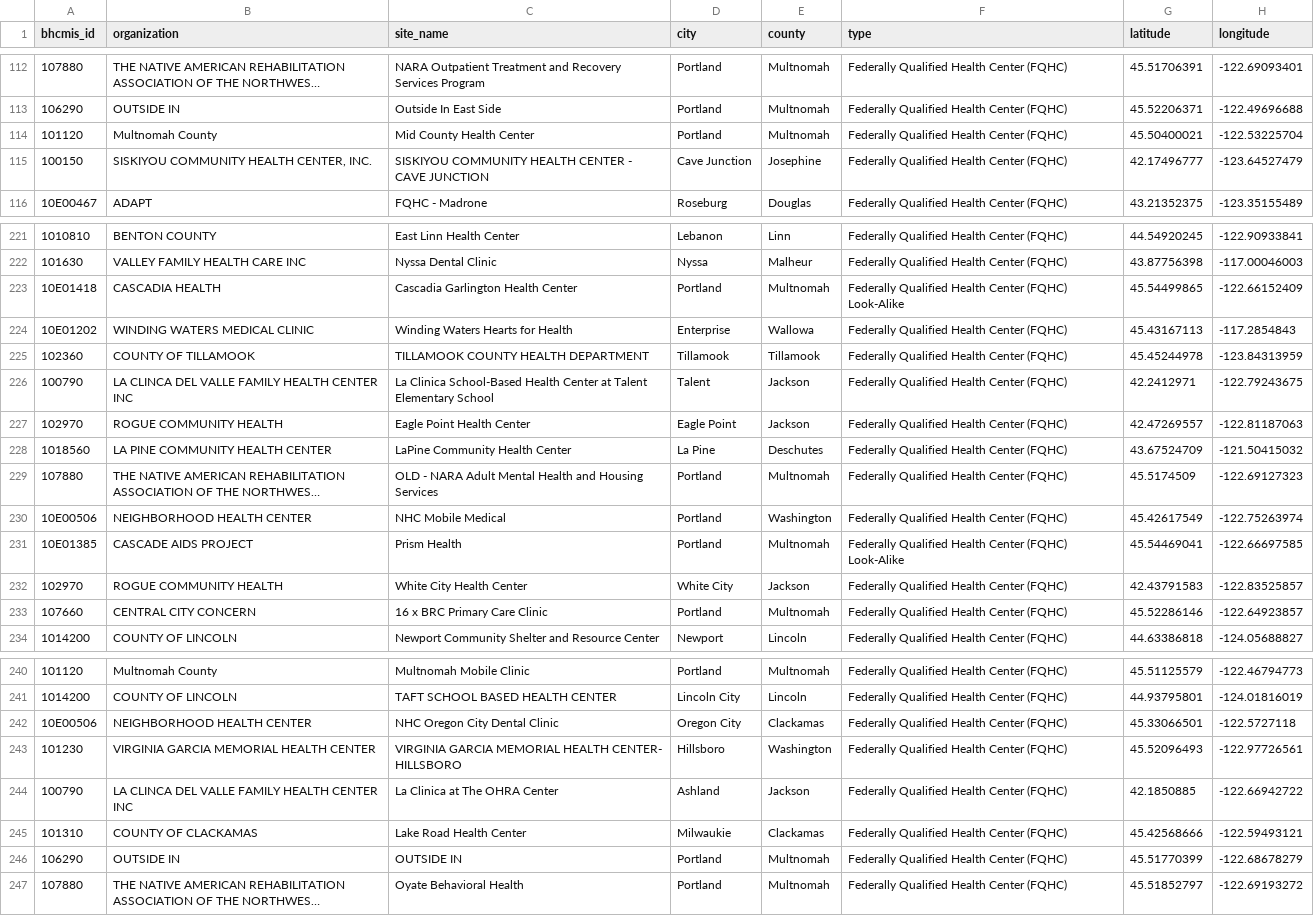
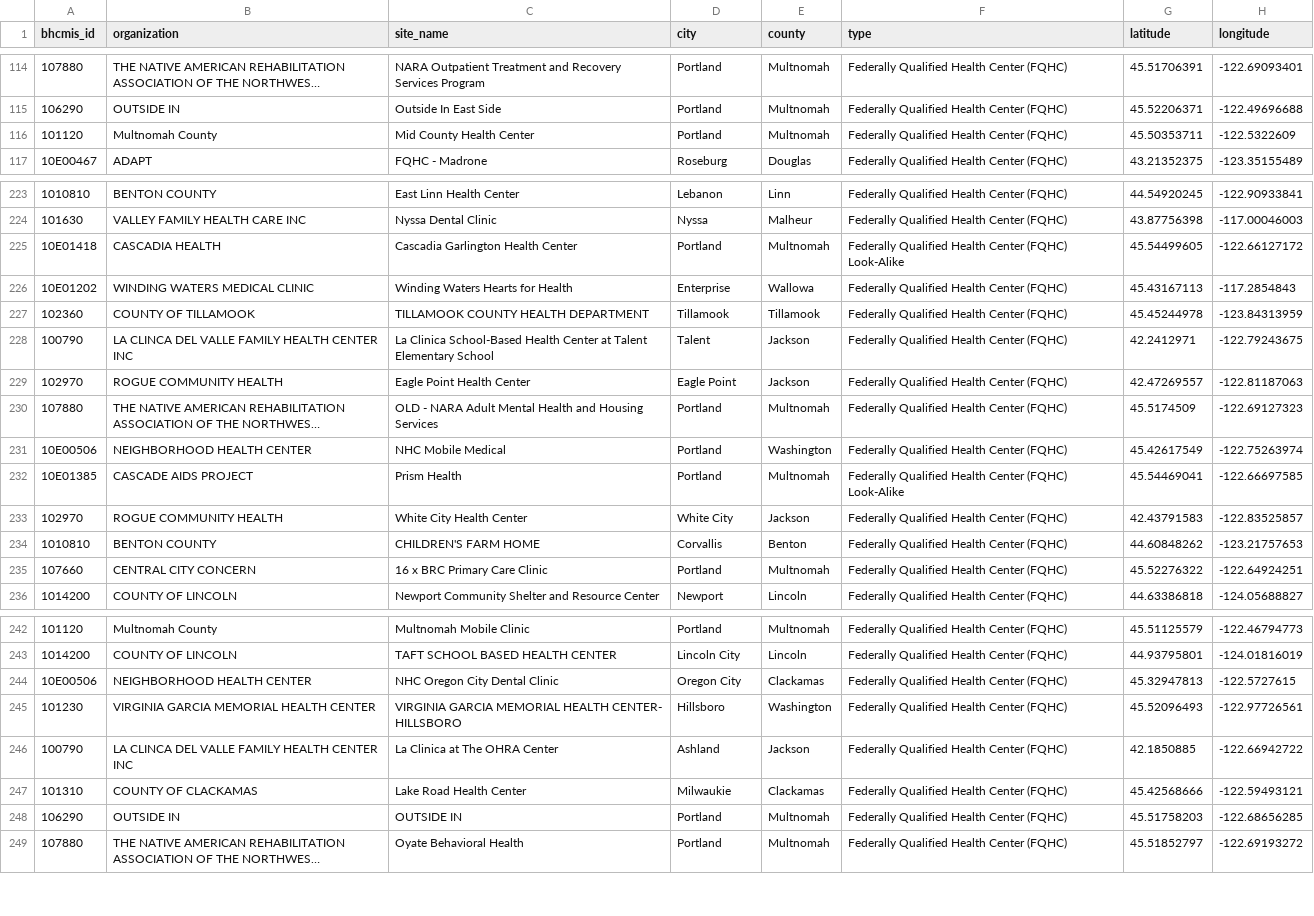
Before and after one commit to pitzer-e/pitzer-e.github.io, a CSV file: projects/oregon-fqhc/data/processed/oregon_sites.csv, drawn as a sheet; only a part is shown, gaps mark what is left out; long unchanged cells end in …; addresses are those after the commit; the diff covers the shown part only; the diff names each change by its address in the sheet, - before the commit and + after, or states it on an @@ line.

```diff
--- a/projects/oregon-fqhc/data/processed/oregon_sites.csv
+++ b/projects/oregon-fqhc/data/processed/oregon_sites.csv
-G116 (latitude): 45.50400021
+G116 (latitude): 45.50353711
-H116 (longitude): -122.53225704
+H116 (longitude): -122.5322609
@@ row 115 moved to row 30: 100150 @@
-G225 (latitude): 45.54499865
+G225 (latitude): 45.54499605
-H225 (longitude): -122.66152409
+H225 (longitude): -122.66127172
@@ row 228 moved to row 74: 1018560 @@
@@ row 319 moved to row 234: 1010810 @@
-G235 (latitude): 45.52286146
+G235 (latitude): 45.52276322
-H235 (longitude): -122.64923857
+H235 (longitude): -122.64924251
-G244 (latitude): 45.33066501
+G244 (latitude): 45.32947813
-H244 (longitude): -122.5727118
+H244 (longitude): -122.5727615
-G248 (latitude): 45.51770399
+G248 (latitude): 45.51758203
-H248 (longitude): -122.68678279
+H248 (longitude): -122.68656285
```
Also changed, not shown: 1 added row, 1 removed row, 4 moved rows and 30 edited cells elsewhere in this file, projects/oregon-fqhc/data/processed/oregon_sites_joined.csv, 8 other files.
